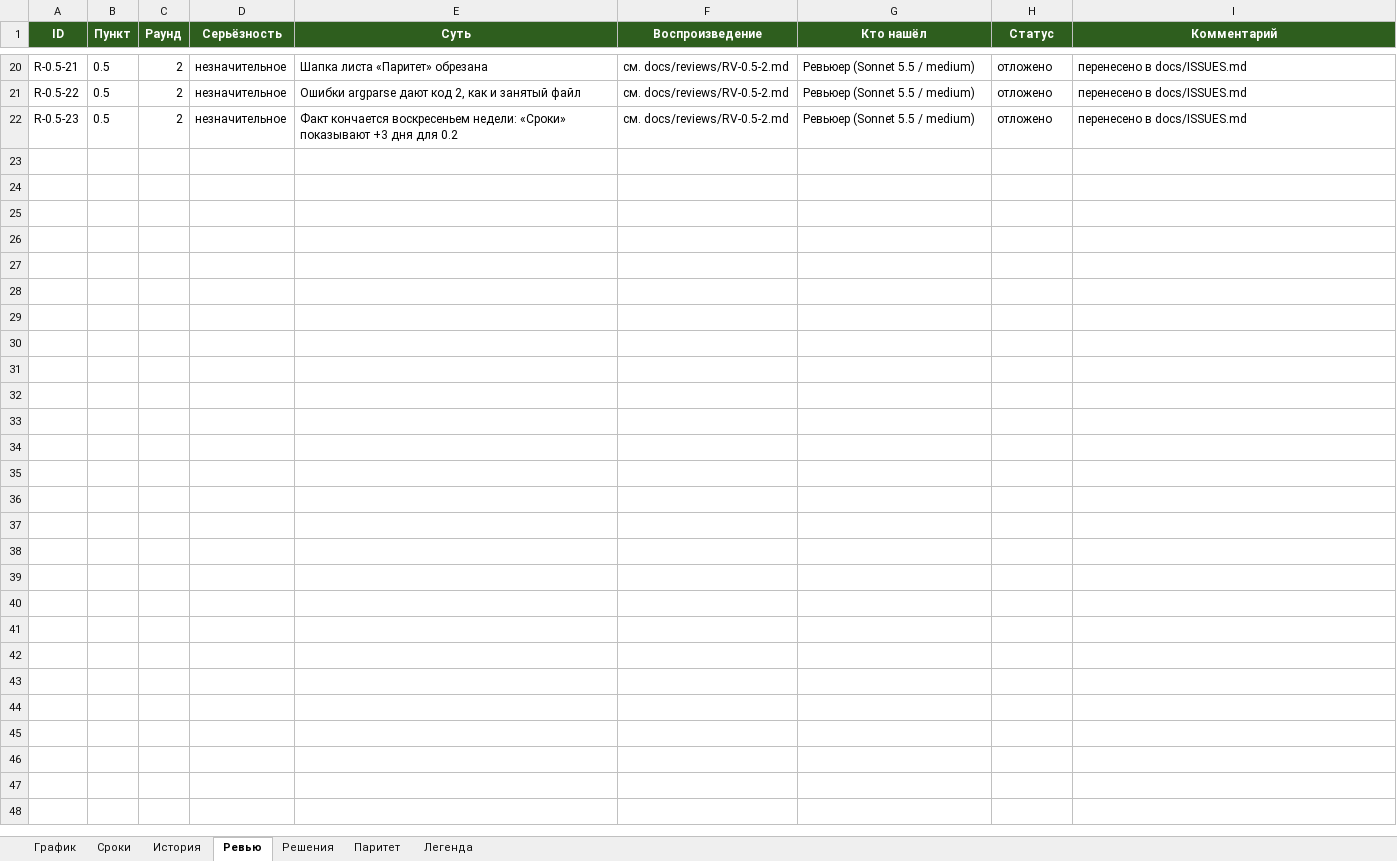
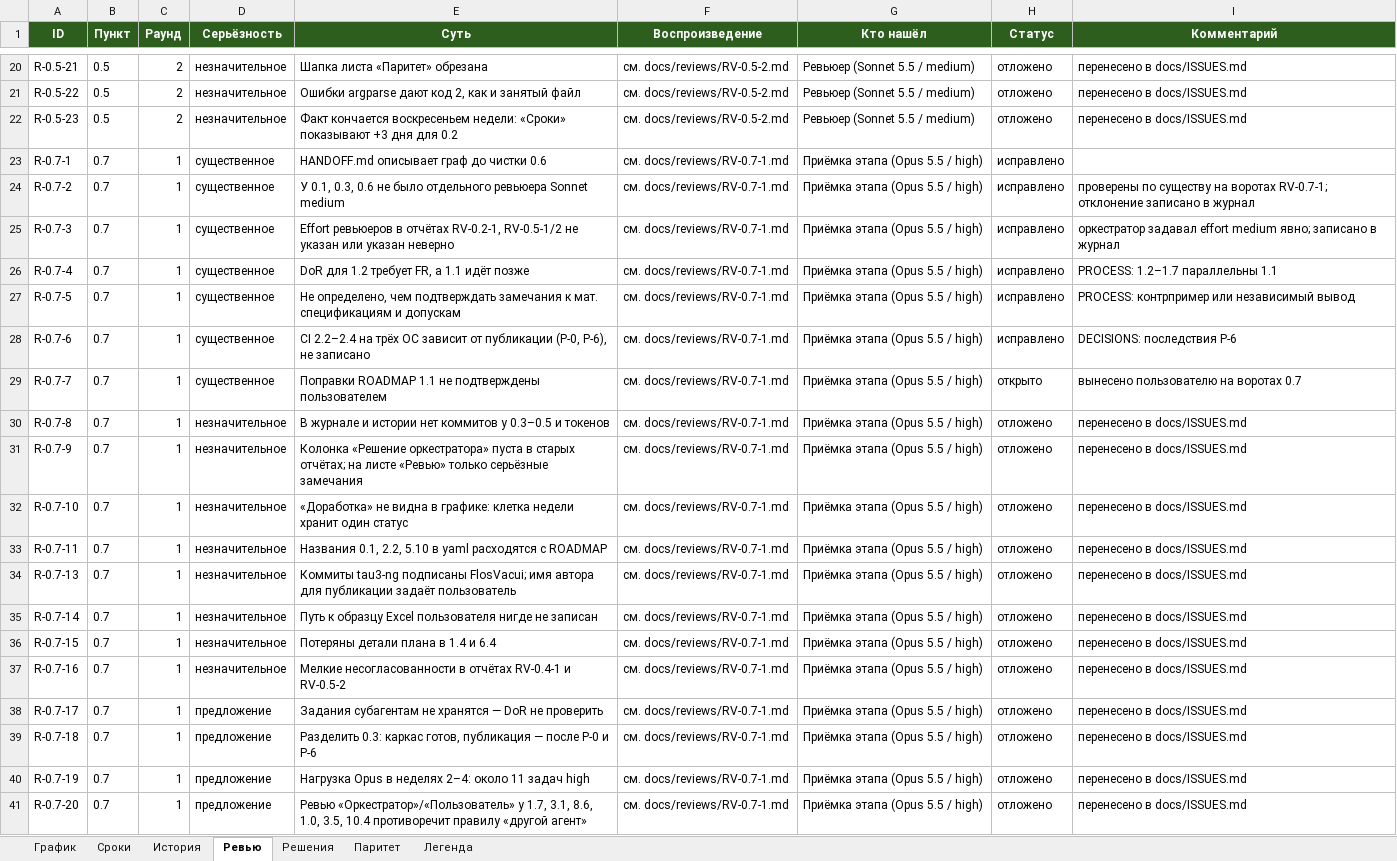
Before and after one commit to FlosVacui/TAY-4, an Excel workbook: docs/tracker/ТАУ-3_NG_график.xlsx, sheet Ревью, drawn as a sheet; only a part is shown, gaps mark what is left out; values as stored, in another font and other column widths than the file's, no borders; the diff names each change by its address in the sheet, - before the commit and + after, or states it on an @@ line.

```diff
--- a/docs/tracker/ТАУ-3_NG_график.xlsx (sheet Ревью)
+++ b/docs/tracker/ТАУ-3_NG_график.xlsx (sheet Ревью)
+row 23: R-0.7-1 | 0.7 | 1 | существенное | HANDOFF.md описывает граф до чистки 0.6 | см. docs/reviews/RV-0.7-1.md | Приёмка этапа (Opus 5.5 / high) | исправлено
+row 24: R-0.7-2 | 0.7 | 1 | существенное | У 0.1, 0.3, 0.6 не было отдельного ревьюера Sonnet medium | см. docs/reviews/RV-0.7-1.md | Приёмка этапа (Opus 5.5 / high) | исправлено | проверены по существу на воротах RV-0.7-1; отклонение записано в журнал
+row 25: R-0.7-3 | 0.7 | 1 | существенное | Effort ревьюеров в отчётах RV-0.2-1, RV-0.5-1/2 не указан или указан неверно | см. docs/reviews/RV-0.7-1.md | Приёмка этапа (Opus 5.5 / high) | исправлено | оркестратор задавал effort medium явно; записано в журнал
+row 26: R-0.7-4 | 0.7 | 1 | существенное | DoR для 1.2 требует FR, а 1.1 идёт позже | см. docs/reviews/RV-0.7-1.md | Приёмка этапа (Opus 5.5 / high) | исправлено | PROCESS: 1.2–1.7 параллельны 1.1
+row 27: R-0.7-5 | 0.7 | 1 | существенное | Не определено, чем подтверждать замечания к мат. спецификациям и допускам | см. docs/reviews/RV-0.7-1.md | Приёмка этапа (Opus 5.5 / high) | исправлено | PROCESS: контрпример или независимый вывод
+row 28: R-0.7-6 | 0.7 | 1 | существенное | CI 2.2–2.4 на трёх ОС зависит от публикации (Р-0, Р-6), не записано | см. docs/reviews/RV-0.7-1.md | Приёмка этапа (Opus 5.5 / high) | исправлено | DECISIONS: последствия Р-6
+row 29: R-0.7-7 | 0.7 | 1 | существенное | Поправки ROADMAP 1.1 не подтверждены пользователем | см. docs/reviews/RV-0.7-1.md | Приёмка этапа (Opus 5.5 / high) | открыто | вынесено пользователю на воротах 0.7
+row 30: R-0.7-8 | 0.7 | 1 | незначительное | В журнале и истории нет коммитов у 0.3–0.5 и токенов | см. docs/reviews/RV-0.7-1.md | Приёмка этапа (Opus 5.5 / high) | отложено | перенесено в docs/ISSUES.md
+row 31: R-0.7-9 | 0.7 | 1 | незначительное | Колонка «Решение оркестратора» пуста в старых отчётах; на листе «Ревью» только серьёзные замечания | см. docs/reviews/RV-0.7-1.md | Приёмка этапа (Opus 5.5 / high) | отложено | перенесено в docs/ISSUES.md
+row 32: R-0.7-10 | 0.7 | 1 | незначительное | «Доработка» не видна в графике: клетка недели хранит один статус | см. docs/reviews/RV-0.7-1.md | Приёмка этапа (Opus 5.5 / high) | отложено | перенесено в docs/ISSUES.md
+row 33: R-0.7-11 | 0.7 | 1 | незначительное | Названия 0.1, 2.2, 5.10 в yaml расходятся с ROADMAP | см. docs/reviews/RV-0.7-1.md | Приёмка этапа (Opus 5.5 / high) | отложено | перенесено в docs/ISSUES.md
+row 34: R-0.7-13 | 0.7 | 1 | незначительное | Коммиты tau3-ng подписаны FlosVacui; имя автора для публикации задаёт пользователь | см. docs/reviews/RV-0.7-1.md | Приёмка этапа (Opus 5.5 / high) | отложено | перенесено в docs/ISSUES.md
+row 35: R-0.7-14 | 0.7 | 1 | незначительное | Путь к образцу Excel пользователя нигде не записан | см. docs/reviews/RV-0.7-1.md | Приёмка этапа (Opus 5.5 / high) | отложено | перенесено в docs/ISSUES.md
+row 36: R-0.7-15 | 0.7 | 1 | незначительное | Потеряны детали плана в 1.4 и 6.4 | см. docs/reviews/RV-0.7-1.md | Приёмка этапа (Opus 5.5 / high) | отложено | перенесено в docs/ISSUES.md
+row 37: R-0.7-16 | 0.7 | 1 | незначительное | Мелкие несогласованности в отчётах RV-0.4-1 и RV-0.5-2 | см. docs/reviews/RV-0.7-1.md | Приёмка этапа (Opus 5.5 / high) | отложено | перенесено в docs/ISSUES.md
+row 38: R-0.7-17 | 0.7 | 1 | предложение | Задания субагентам не хранятся — DoR не проверить | см. docs/reviews/RV-0.7-1.md | Приёмка этапа (Opus 5.5 / high) | отложено | перенесено в docs/ISSUES.md
+row 39: R-0.7-18 | 0.7 | 1 | предложение | Разделить 0.3: каркас готов, публикация — после Р-0 и Р-6 | см. docs/reviews/RV-0.7-1.md | Приёмка этапа (Opus 5.5 / high) | отложено | перенесено в docs/ISSUES.md
+row 40: R-0.7-19 | 0.7 | 1 | предложение | Нагрузка Opus в неделях 2–4: около 11 задач high | см. docs/reviews/RV-0.7-1.md | Приёмка этапа (Opus 5.5 / high) | отложено | перенесено в docs/ISSUES.md
+row 41: R-0.7-20 | 0.7 | 1 | предложение | Ревью «Оркестратор»/«Пользователь» у 1.7, 3.1, 8.6, 1.0, 3.5, 10.4 противоречит правилу «другой агент» | см. docs/reviews/RV-0.7-1.md | Приёмка этапа (Opus 5.5 / high) | отложено | перенесено в docs/ISSUES.md
```
Also changed, not shown: sheet История, sheet График, sheet Сроки, 6 other files.
